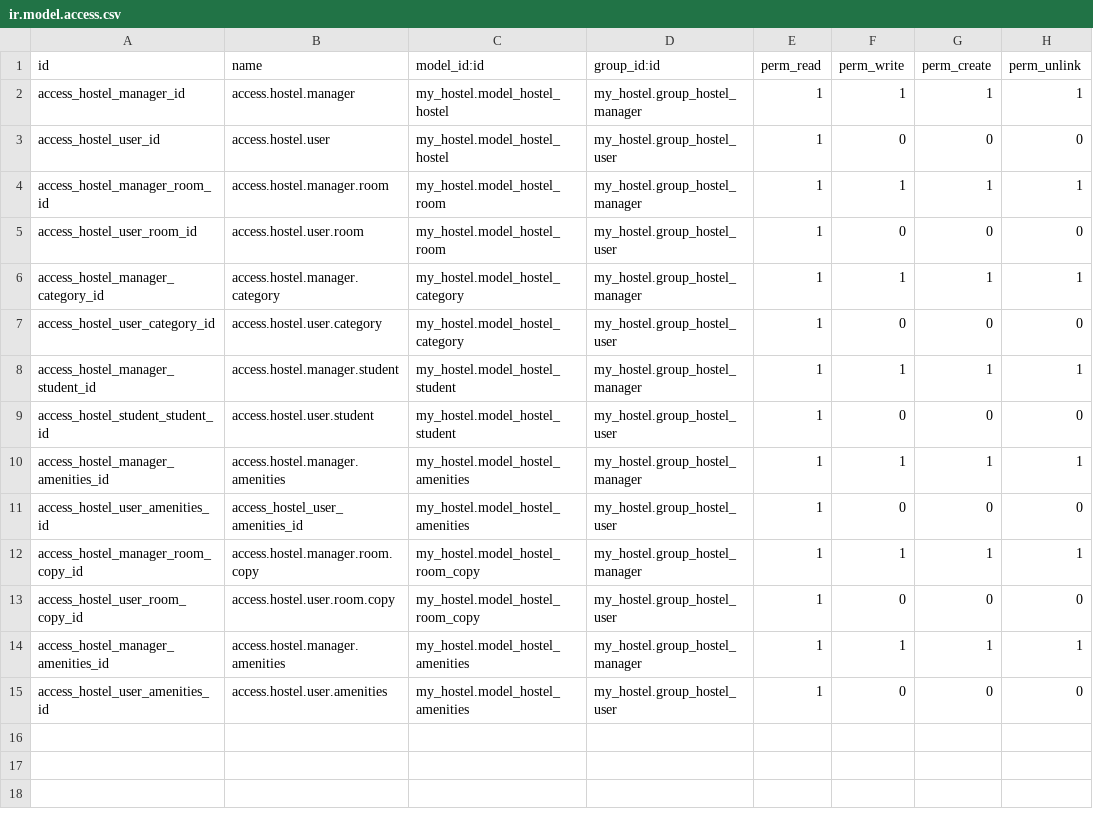
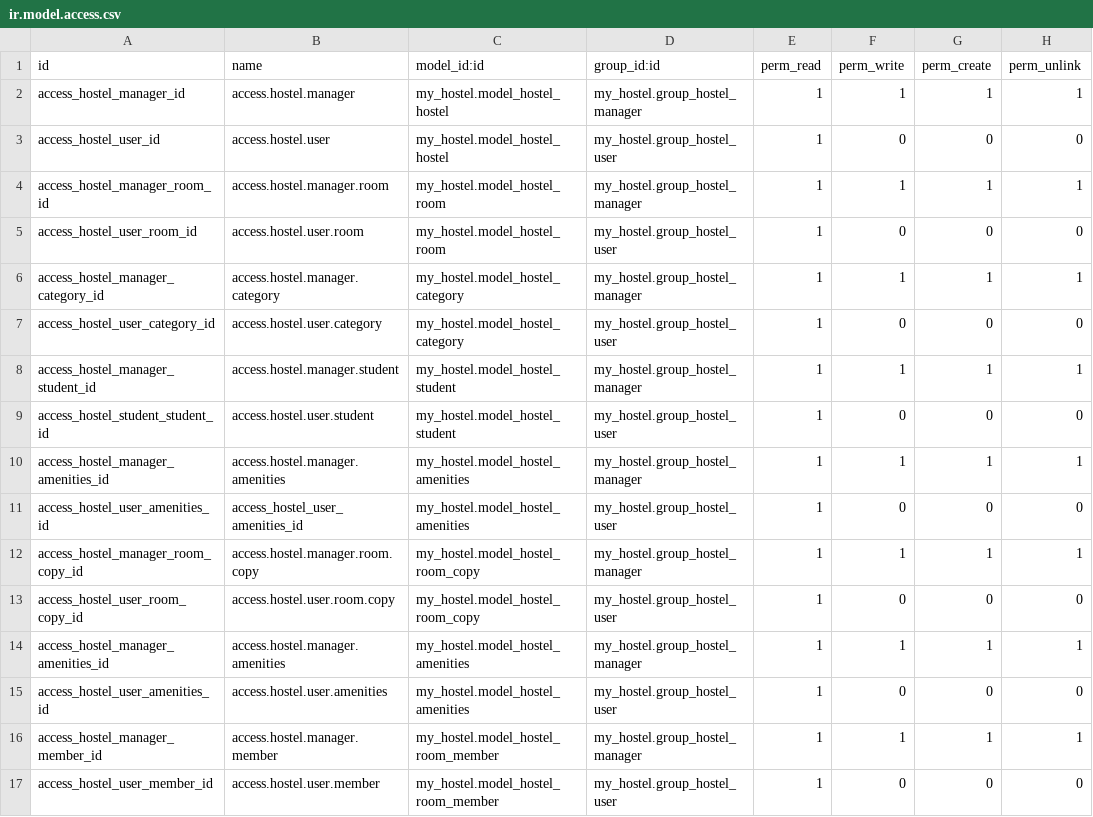
Before and after one commit to nakrosMc/my_odoo_academy, a CSV file: my_hostel/security/ir.model.access.csv, drawn as a sheet.

Commit message:
[IMP] - Creacion de de modulos y mejora de funcionalidades
	Se creo hostel_room_member y su vista
	se agregaron archivos al manifest
	se agrego el modelo al init
	se agregaron campos a category, hostel room, hostel room member,
	se agrego la permisolojia del del nuevo modulo

```diff
--- a/my_hostel/security/ir.model.access.csv
+++ b/my_hostel/security/ir.model.access.csv
@@ -15 +15,3 @@ access_hostel_manager_amenities_id,access.hostel.manager.amenities,my_hostel.mod
 access_hostel_user_amenities_id,access.hostel.user.amenities,my_hostel.model_hostel_amenities,my_hostel.group_hostel_user,1,0,0,0
+access_hostel_manager_member_id,access.hostel.manager.member,my_hostel.model_hostel_room_member,my_hostel.group_hostel_manager,1,1,1,1
+access_hostel_user_member_id,access.hostel.user.member,my_hostel.model_hostel_room_member,my_hostel.group_hostel_user,1,0,0,0
```
Also changed, not shown: 9 other files.
